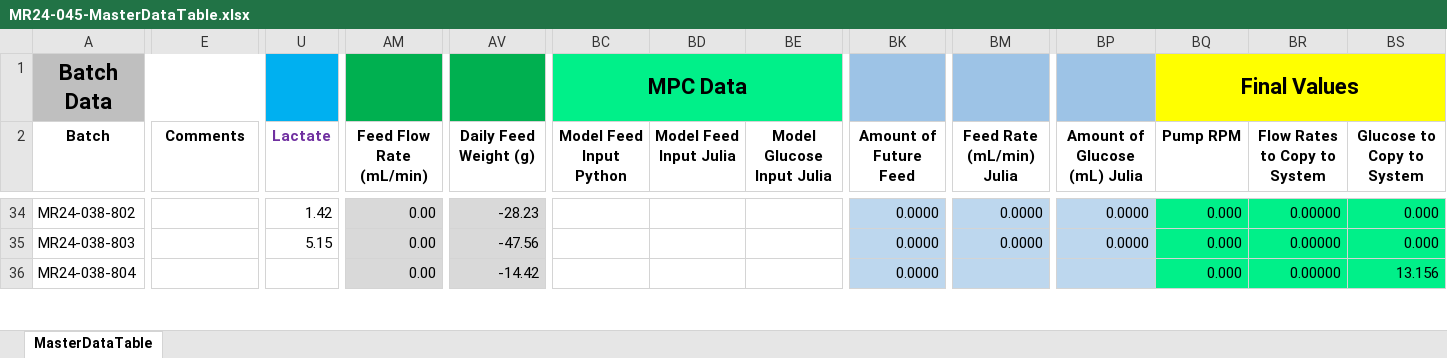
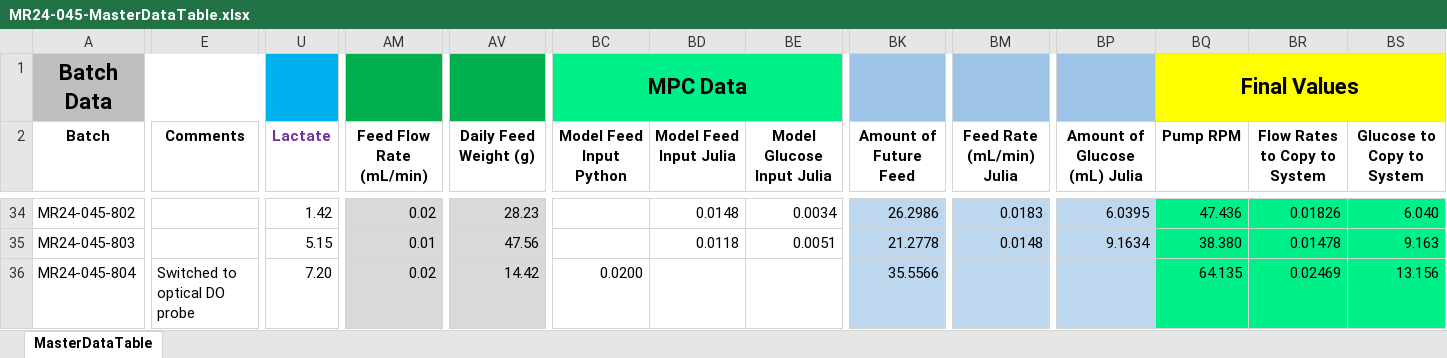
Before and after one commit to zhatz111/state-space-mpc, an Excel workbook: data/mr24-045-experiment/MR24-045-MasterDataTable.xlsx, sheet MasterDataTable, drawn as a sheet; only a part is shown, gaps mark what is left out; values as stored, in another font and other column widths than the file's, no borders; conditional formats not drawn; the diff covers the shown part only; the diff names each change by its address in the sheet, - before the commit and + after, or states it on an @@ line.

```diff
--- a/data/mr24-045-experiment/MR24-045-MasterDataTable.xlsx (sheet MasterDataTable)
+++ b/data/mr24-045-experiment/MR24-045-MasterDataTable.xlsx (sheet MasterDataTable)
-A34 (Batch): MR24-038-802
+A34 (Batch): MR24-045-802
-AM34 (Feed Flow Rate (mL/min)): 0.00
+AM34 (Feed Flow Rate (mL/min)): 0.02
-AV34 (Daily Feed Weight (g)): -28.23
+AV34 (Daily Feed Weight (g)): 28.23
-BD34 (Model Feed Input Julia): (empty)
+BD34 (Model Feed Input Julia): 0.0148
-BE34 (Model Glucose Input Julia): (empty)
+BE34 (Model Glucose Input Julia): 0.0034
-BK34 (Amount of Future Feed): 0.0000
+BK34 (Amount of Future Feed): 26.2986
-BM34 (Feed Rate (mL/min) Julia): 0.0000
+BM34 (Feed Rate (mL/min) Julia): 0.0183
-BP34 (Amount of Glucose (mL) Julia): 0.0000
+BP34 (Amount of Glucose (mL) Julia): 6.0395
-BQ34 (Pump RPM): 0.000
+BQ34 (Pump RPM): 47.436
-BR34 (Flow Rates to Copy to System): 0.00000
+BR34 (Flow Rates to Copy to System): 0.01826
-BS34 (Glucose to Copy to System): 0.000
+BS34 (Glucose to Copy to System): 6.040
-A35 (Batch): MR24-038-803
+A35 (Batch): MR24-045-803
-AM35 (Feed Flow Rate (mL/min)): 0.00
+AM35 (Feed Flow Rate (mL/min)): 0.01
-AV35 (Daily Feed Weight (g)): -47.56
+AV35 (Daily Feed Weight (g)): 47.56
-BD35 (Model Feed Input Julia): (empty)
+BD35 (Model Feed Input Julia): 0.0118
-BE35 (Model Glucose Input Julia): (empty)
+BE35 (Model Glucose Input Julia): 0.0051
-BK35 (Amount of Future Feed): 0.0000
+BK35 (Amount of Future Feed): 21.2778
-BM35 (Feed Rate (mL/min) Julia): 0.0000
+BM35 (Feed Rate (mL/min) Julia): 0.0148
-BP35 (Amount of Glucose (mL) Julia): 0.0000
+BP35 (Amount of Glucose (mL) Julia): 9.1634
-BQ35 (Pump RPM): 0.000
+BQ35 (Pump RPM): 38.380
-BR35 (Flow Rates to Copy to System): 0.00000
+BR35 (Flow Rates to Copy to System): 0.01478
-BS35 (Glucose to Copy to System): 0.000
+BS35 (Glucose to Copy to System): 9.163
-A36 (Batch): MR24-038-804
+A36 (Batch): MR24-045-804
-E36 (Comments): (empty)
+E36 (Comments): Switched to optical DO probe
-U36 (Lactate): (empty)
+U36 (Lactate): 7.20
-AM36 (Feed Flow Rate (mL/min)): 0.00
+AM36 (Feed Flow Rate (mL/min)): 0.02
-AV36 (Daily Feed Weight (g)): -14.42
+AV36 (Daily Feed Weight (g)): 14.42
-BC36 (Model Feed Input Python): (empty)
+BC36 (Model Feed Input Python): 0.0200
-BK36 (Amount of Future Feed): 0.0000
+BK36 (Amount of Future Feed): 35.5566
-BQ36 (Pump RPM): 0.000
+BQ36 (Pump RPM): 64.135
-BR36 (Flow Rates to Copy to System): 0.00000
+BR36 (Flow Rates to Copy to System): 0.02469
```
Also changed, not shown: 432 edited cells elsewhere in this sheet, formulas that keep their value, 19 other files.
